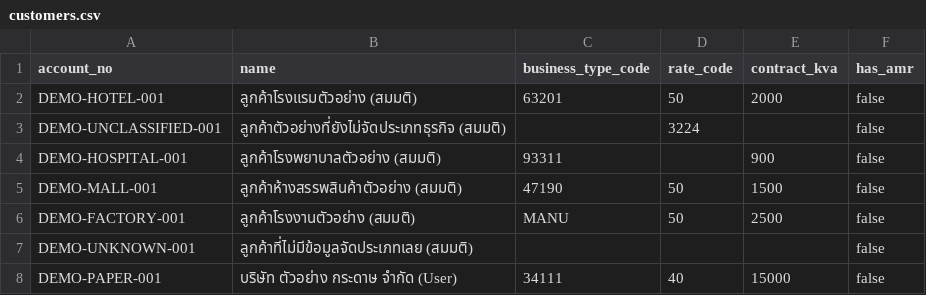
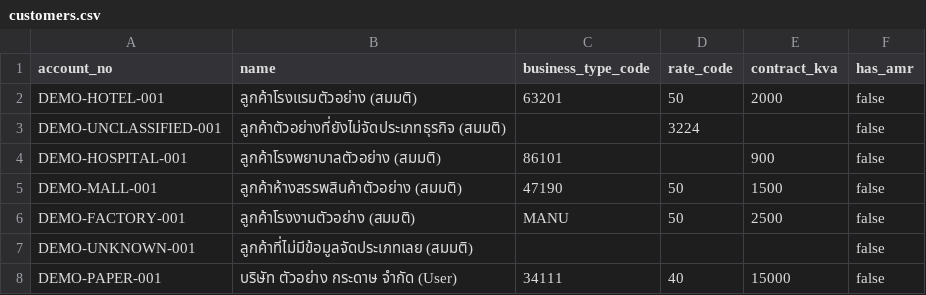
Before and after one commit to DekPeem/Data, a CSV file: data/reference/customers.csv, drawn as a sheet.

```diff
--- a/data/reference/customers.csv
+++ b/data/reference/customers.csv
@@ -3,3 +3,3 @@ DEMO-HOTEL-001,ลูกค้าโรงแรมตัวอย่าง (ส
 DEMO-UNCLASSIFIED-001,ลูกค้าตัวอย่างที่ยังไม่จัดประเภทธุรกิจ (สมมติ),,3224,,false
-DEMO-HOSPITAL-001,ลูกค้าโรงพยาบาลตัวอย่าง (สมมติ),93311,,900,false
+DEMO-HOSPITAL-001,ลูกค้าโรงพยาบาลตัวอย่าง (สมมติ),86101,,900,false
 DEMO-MALL-001,ลูกค้าห้างสรรพสินค้าตัวอย่าง (สมมติ),47190,50,1500,false
```
Also changed, not shown: data/reference/business_types.csv, data/reference/load_curves.csv, 2 other files.
